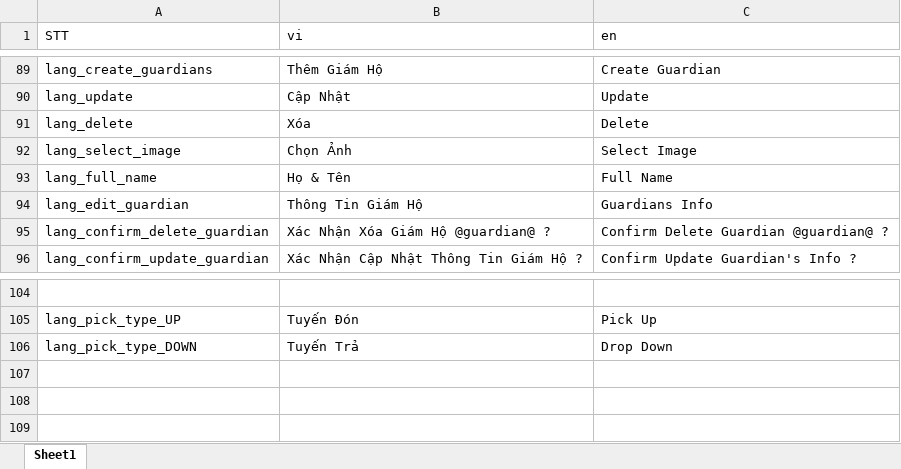
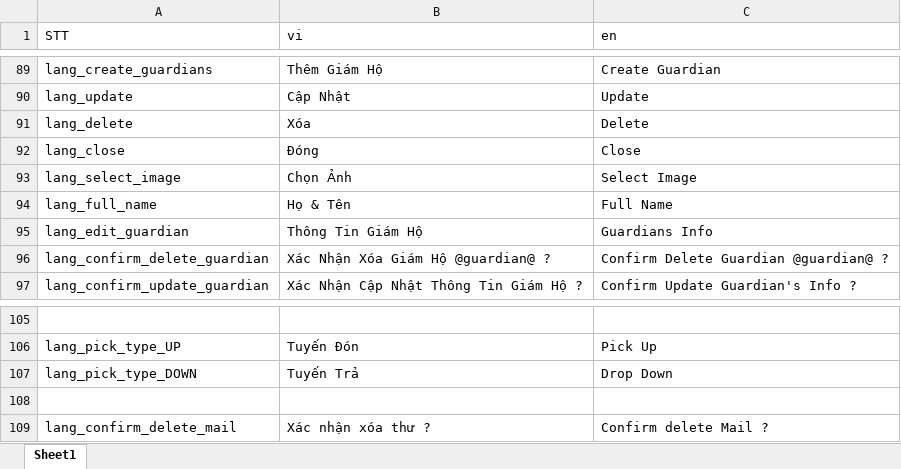
Before and after one commit to doannd1997/RN, an Excel workbook: tools/localize/localize.xlsx, sheet Sheet1, drawn as a sheet; only a part is shown, gaps mark what is left out; values as stored, in another font and other column widths than the file's, no borders; the diff names each change by its address in the sheet, - before the commit and + after, or states it on an @@ line.

Commit message:
Mail:   + Read Mail   + Delete Mail

```diff
--- a/tools/localize/localize.xlsx (sheet Sheet1)
+++ b/tools/localize/localize.xlsx (sheet Sheet1)
+row 92: lang_close | Đóng | Close
+row 108: (empty)
+row 109: lang_confirm_delete_mail | Xác nhận xóa thư ? | Confirm delete Mail ?
```
Also changed, not shown: 10 other files.
